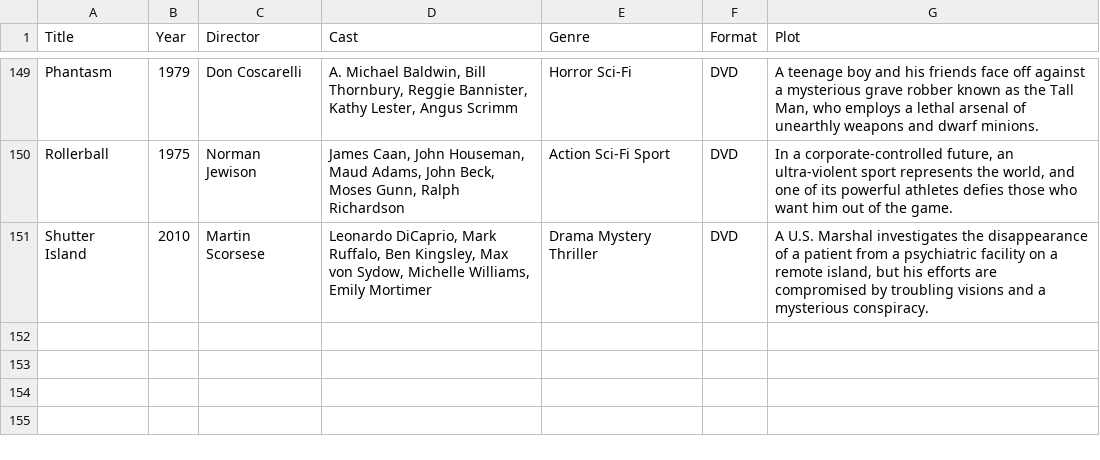
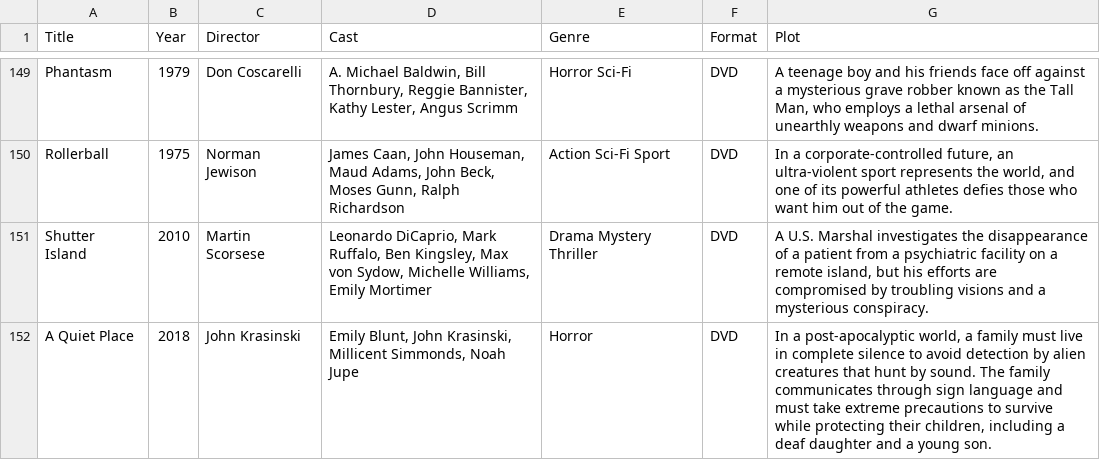
Before and after one commit to Darkstre/movie-collection, a CSV file: movie.csv, drawn as a sheet; only a part is shown, gaps mark what is left out; the diff names each change by its address in the sheet, - before the commit and + after, or states it on an @@ line.

Commit message:
Added movie: A Quiet Place - 2026-01-17 14:40:44

```diff
--- a/movie.csv
+++ b/movie.csv
+row 152: A Quiet Place | 2018 | John Krasinski | Emily Blunt, John Krasinski, Millicent Simmonds, Noah Jupe | Horror | DVD | In a post-apocalyptic world, a family must live in complete silence to avoid detection by alien creatures that hunt by sound. The family communicates through sign language and must take extreme precautions to survive while protecting their children, including a deaf daughter and a young son.
```
